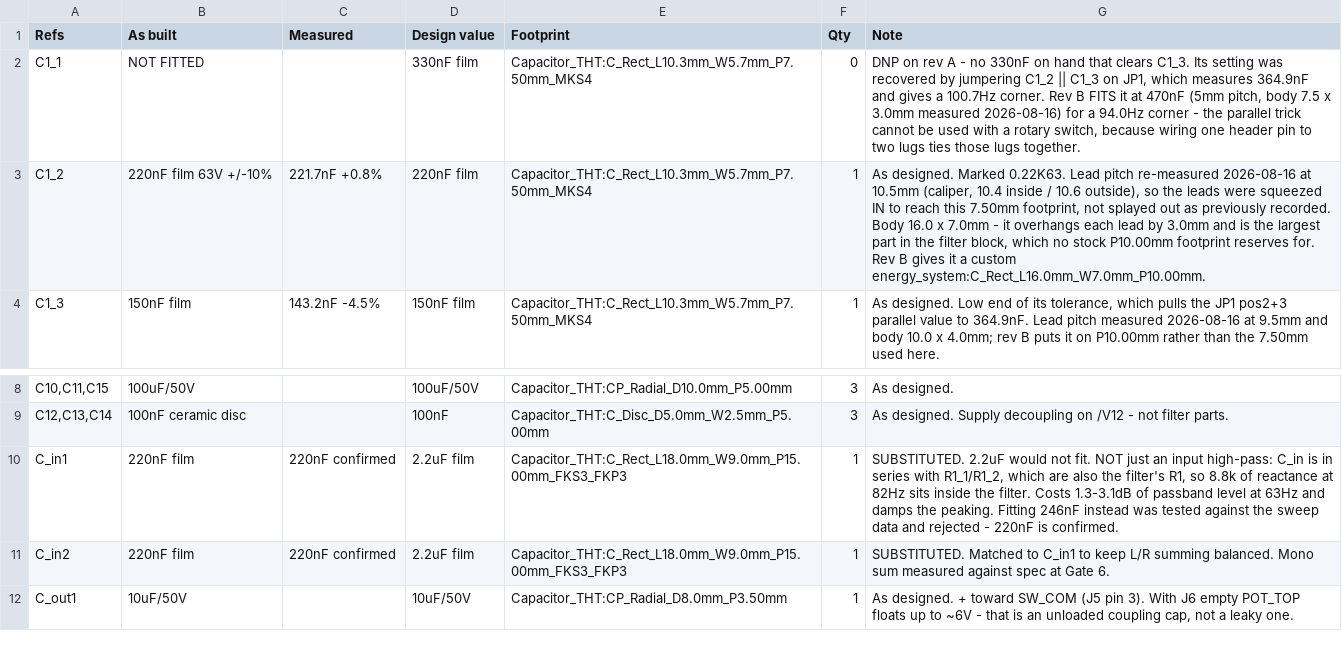
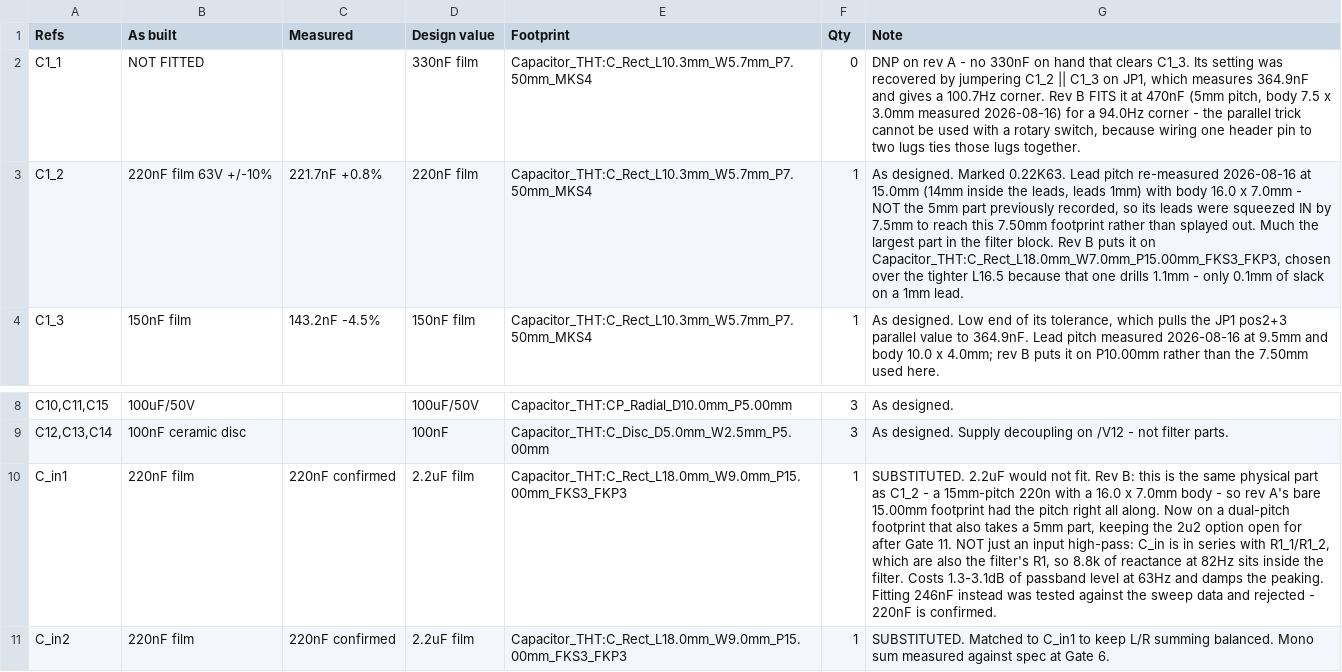
Before and after one commit to MadsRudolph/personal-projects, a CSV file: Projects/Bose Sub Integration/hardware/kicad/bom-as-built.csv, drawn as a sheet; only a part is shown, gaps mark what is left out; the shorter side is filled out with more unchanged rows; the diff names each change by its address in the sheet, - before the commit and + after, or states it on an @@ line.

Commit message:
Sub crossover: C1_2 is a 15 mm part, and that settles C_in too
Re-measured properly: 14 mm inside the leads with 1 mm leads is a 15.00 mm
pitch, not the 10.5 mm the first reading suggested. That first pair implied a
0.1 mm lead, which was the tell that something was off.

So C1_2 goes on a stock P15.00mm footprint and the custom P10.00mm one written
an hour ago is deleted. L18 rather than the tighter L16.5, because L16.5 drills
1.1 mm and that is 0.1 mm of slack on a 1 mm lead; L18 drills 1.2, already in
the board's drill set. Two extra millimetres of reserved length is worth it on
a board that has already been fought into place once.

The knock-on is that C_in takes the same part, so it is a 15 mm part too and
rev A's bare 15.00 mm footprint was correct all along -- the BOM's "splayed
leads" note was simply wrong, and the leads were in fact squeezed in by 7.5 mm
to reach the 7.50 mm footprint at C1_2. The C_in multi-pitch footprint drops
back to 5.00 and 15.00; the 10.00 mm pair now serves no part and is removed.
5.00 stays for a 2u2 non-polarised electrolytic.

ERC 0 errors, verify_netlist 115 of 115.

```diff
--- a/Projects/Bose Sub Integration/hardware/kicad/bom-as-built.csv
+++ b/Projects/Bose Sub Integration/hardware/kicad/bom-as-built.csv
-G3 (Note): …2026-08-16 at 10.5mm (caliper, 10.4 inside / 10.6 outside), so the leads were squeezed IN to reach this 7.50mm footprint, not splayed out as previously recorded. Body 16.0 x 7.0mm - it overhangs each lead by 3.0mm and is the largest part in the filter block, which no stock P10.00mm footprint reserves for. Rev B gives it a custom energy_system:C_Rect_L16.0mm_W7.0mm_P10.00mm.
+G3 (Note): …2026-08-16 at 15.0mm (14mm inside the leads, leads 1mm) with body 16.0 x 7.0mm - NOT the 5mm part previously recorded, so its leads were squeezed IN by 7.5mm to reach this 7.50mm footprint rather than splayed out. Much the largest part in the filter block. Rev B puts it on Capacitor_THT:C_Rect_L18.0mm_W7.0mm_P15.00mm_FKS3_FKP3, chosen over the tighter L16.5 because that one drills 1.1mm - only 0.1mm of slack on a 1mm lead.
-G10 (Note): …not fit. NOT just…
+G10 (Note): …not fit. Rev B: this is the same physical part as C1_2 - a 15mm-pitch 220n with a 16.0 x 7.0mm body - so rev A's bare 15.00mm footprint had the pitch right all along. Now on a dual-pitch footprint that also takes a 5mm part, keeping the 2u2 option open for after Gate 11. NOT just…
```
Also changed, not shown: 5 other files.
